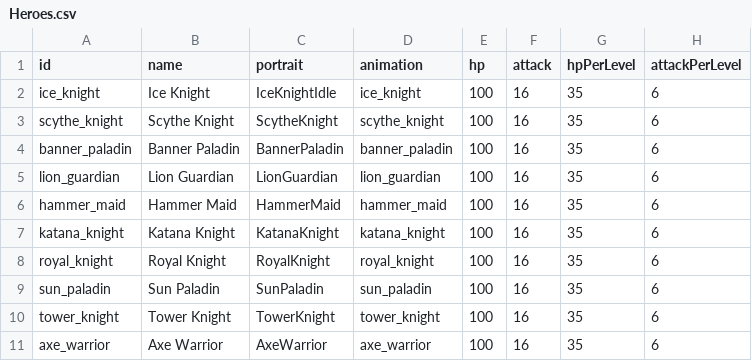
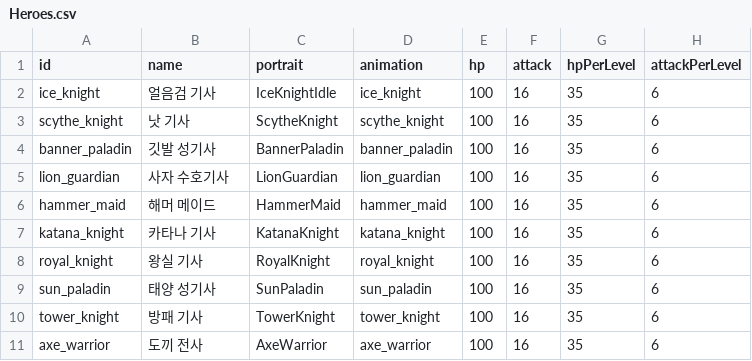
Before and after one commit to LB-Choi/AFK-Trial, a CSV file: LOF/Assets/StreamingAssets/Data/Heroes.csv, drawn as a sheet; only a part is shown; the diff names each change by its address in the sheet, - before the commit and + after, or states it on an @@ line.

```diff
--- a/LOF/Assets/StreamingAssets/Data/Heroes.csv
+++ b/LOF/Assets/StreamingAssets/Data/Heroes.csv
-B2 (name): Ice Knight
+B2 (name): 얼음검 기사
-B3 (name): Scythe Knight
+B3 (name): 낫 기사
-B4 (name): Banner Paladin
+B4 (name): 깃발 성기사
-B5 (name): Lion Guardian
+B5 (name): 사자 수호기사
-B6 (name): Hammer Maid
+B6 (name): 해머 메이드
-B7 (name): Katana Knight
+B7 (name): 카타나 기사
-B8 (name): Royal Knight
+B8 (name): 왕실 기사
-B9 (name): Sun Paladin
+B9 (name): 태양 성기사
-B10 (name): Tower Knight
+B10 (name): 방패 기사
-B11 (name): Axe Warrior
+B11 (name): 도끼 전사
```
Also changed, not shown: LOF/Assets/StreamingAssets/Data/Enemies.csv, LOF/Assets/StreamingAssets/Data/Skills.csv, 38 other files.
